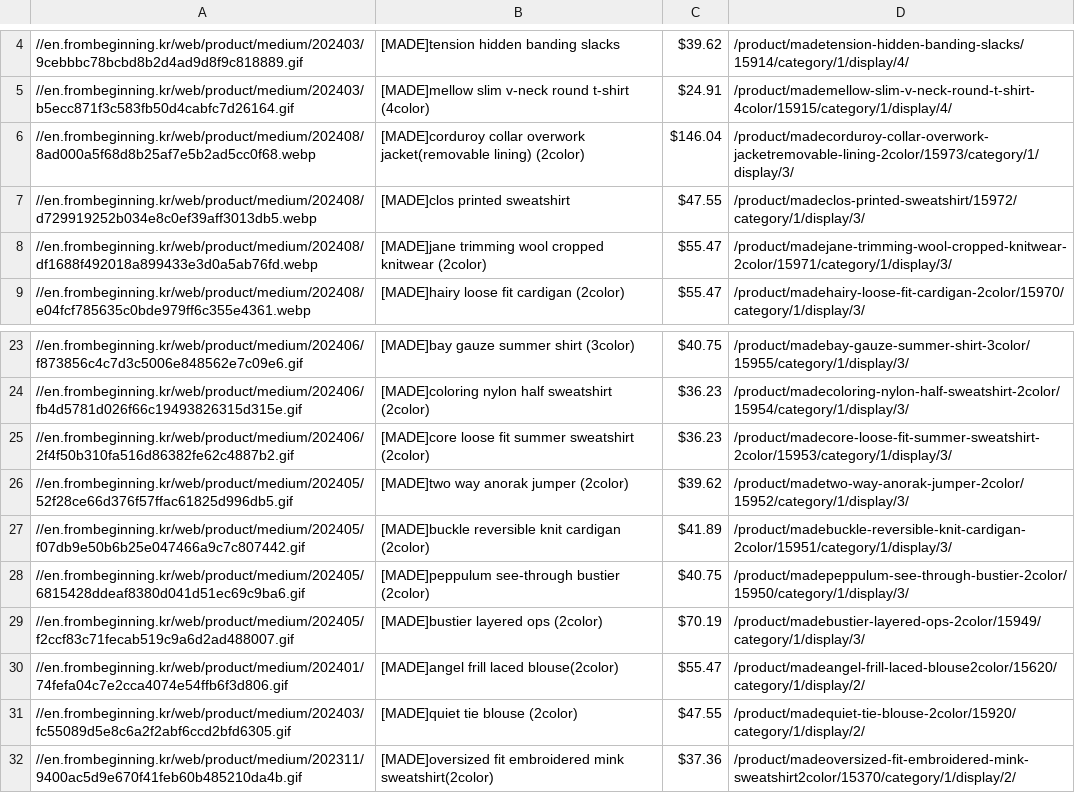
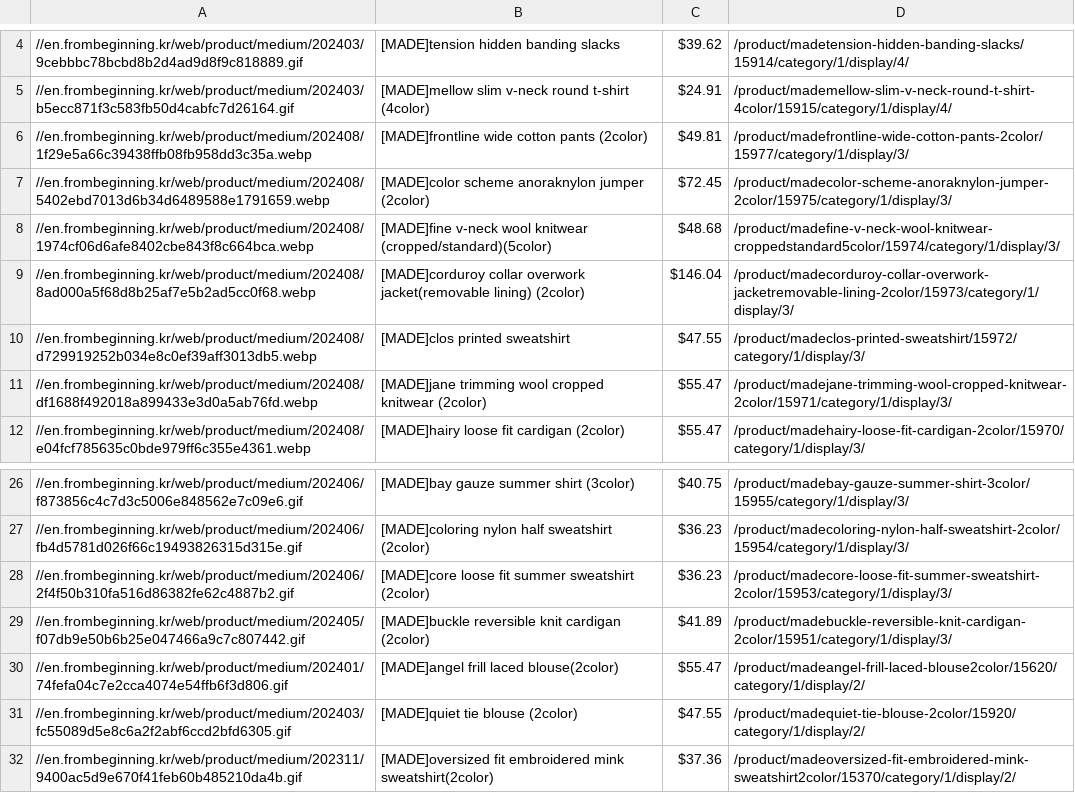
Before and after one commit to delitamakanda/scraper-kr-fashion-shops, a CSV file: core/output3.csv, drawn as a sheet; only a part is shown, gaps mark what is left out; removed rows and columns are numbered as before the commit, all else as after; the diff names each change by its address in the sheet, - before the commit and + after, or states it on an @@ line.

Commit message:
Latest data: Wed Aug 28 01:30:50 UTC 2024

```diff
--- a/core/output3.csv
+++ b/core/output3.csv
+row 6: //en.frombeginning.kr/web/product/medium/202408/1f29e5a66c39438ffb08fb958dd3c35a.webp | [MADE]frontline wide cotton pants (2color) | $49.81 | /product/madefrontline-wide-cotton-pants-2color/15977/category/1/display/3/
+row 7: //en.frombeginning.kr/web/product/medium/202408/5402ebd7013d6b34d6489588e1791659.webp | [MADE]color scheme anoraknylon jumper (2color) | $72.45 | /product/madecolor-scheme-anoraknylon-jumper-2color/15975/category/1/display/3/
+row 8: //en.frombeginning.kr/web/product/medium/202408/1974cf06d6afe8402cbe843f8c664bca.webp | [MADE]fine v-neck wool knitwear (cropped/standard)(5color) | $48.68 | /product/madefine-v-neck-wool-knitwear-croppedstandard5color/15974/category/1/display/3/
-row 26: //en.frombeginning.kr/web/product/medium/202405/52f28ce66d376f57ffac61825d996db5.gif | [MADE]two way anorak jumper (2color) | $39.62 | /product/madetwo-way-anorak-jumper-2color/15952/category/1/display/3/
-row 28: //en.frombeginning.kr/web/product/medium/202405/6815428ddeaf8380d041d51ec69c9ba6.gif | [MADE]peppulum see-through bustier (2color) | $40.75 | /product/madepeppulum-see-through-bustier-2color/15950/category/1/display/3/
-row 29: //en.frombeginning.kr/web/product/medium/202405/f2ccf83c71fecab519c9a6d2ad488007.gif | [MADE]bustier layered ops (2color) | $70.19 | /product/madebustier-layered-ops-2color/15949/category/1/display/3/
```
